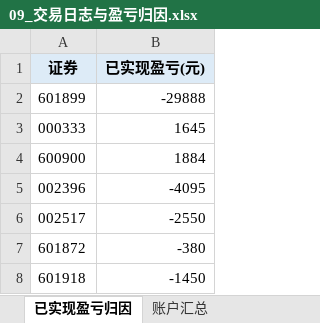
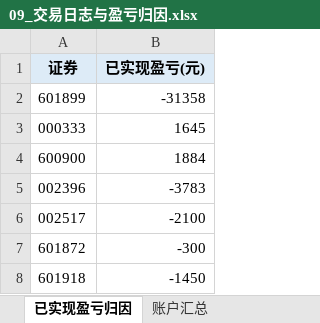
Before and after one commit to Albertdev12/pbl-workflow, an Excel workbook: outputs/09_交易日志与盈亏归因.xlsx, sheet 已实现盈亏归因, drawn as a sheet; values as stored, in another font and other column widths than the file's, no borders; the diff names each change by its address in the sheet, - before the commit and + after, or states it on an @@ line.

```diff
--- a/outputs/09_交易日志与盈亏归因.xlsx (sheet 已实现盈亏归因)
+++ b/outputs/09_交易日志与盈亏归因.xlsx (sheet 已实现盈亏归因)
-B2 (已实现盈亏(元)): -29888
+B2 (已实现盈亏(元)): -31358
-B5 (已实现盈亏(元)): -4095
+B5 (已实现盈亏(元)): -3783
-B6 (已实现盈亏(元)): -2550
+B6 (已实现盈亏(元)): -2100
-B7 (已实现盈亏(元)): -380
+B7 (已实现盈亏(元)): -300
```
Also changed, not shown: sheet 当前持仓与浮动盈亏, sheet 交易日志, sheet 账户汇总.
